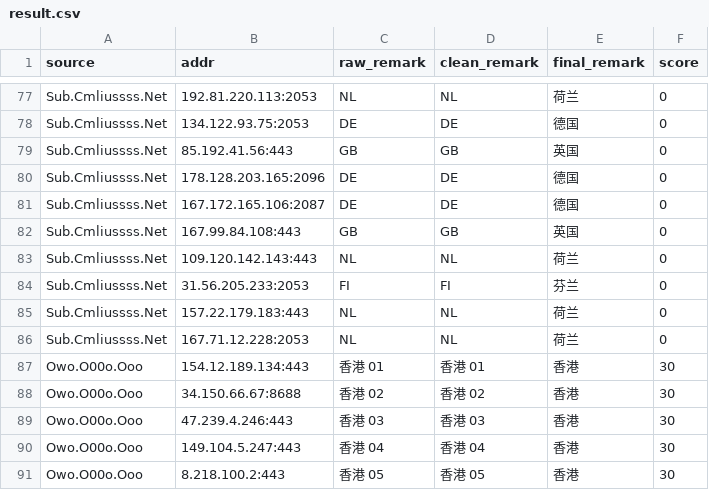
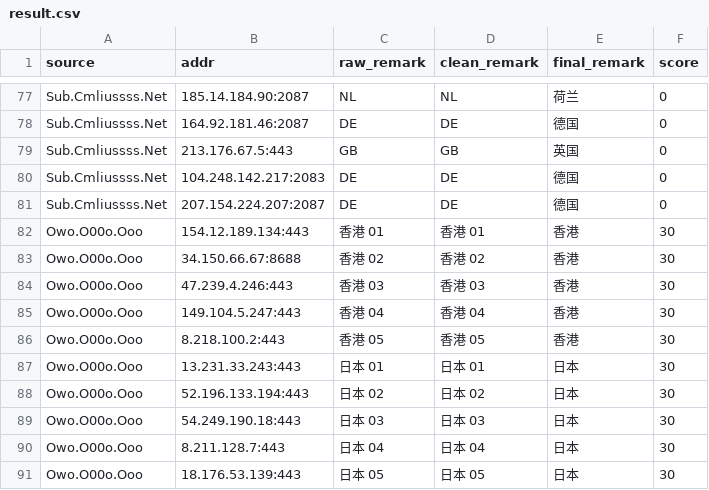
Before and after one commit to baiyuexin80-wq/actions-cfst, a CSV file: output/result.csv, drawn as a sheet; only a part is shown, gaps mark what is left out; the shorter side is filled out with more unchanged rows; removed rows and columns are numbered as before the commit, all else as after; the diff covers the shown part only; the diff names each change by its address in the sheet, - before the commit and + after, or states it on an @@ line.

```diff
--- a/output/result.csv
+++ b/output/result.csv
-B77 (addr): 192.81.220.113:2053
+B77 (addr): 185.14.184.90:2087
-B78 (addr): 134.122.93.75:2053
+B78 (addr): 164.92.181.46:2087
-B79 (addr): 85.192.41.56:443
+B79 (addr): 213.176.67.5:443
-B80 (addr): 178.128.203.165:2096
+B80 (addr): 104.248.142.217:2083
-B81 (addr): 167.172.165.106:2087
+B81 (addr): 207.154.224.207:2087
-row 82: Sub.Cmliussss.Net | 167.99.84.108:443 | GB | GB | 英国 | 0
-row 83: Sub.Cmliussss.Net | 109.120.142.143:443 | NL | NL | 荷兰 | 0
-row 84: Sub.Cmliussss.Net | 31.56.205.233:2053 | FI | FI | 芬兰 | 0
-row 85: Sub.Cmliussss.Net | 157.22.179.183:443 | NL | NL | 荷兰 | 0
-row 86: Sub.Cmliussss.Net | 167.71.12.228:2053 | NL | NL | 荷兰 | 0
```
Also changed, not shown: 12 added rows, 12 removed rows and 9 edited cells elsewhere in this file, 1 other file.
